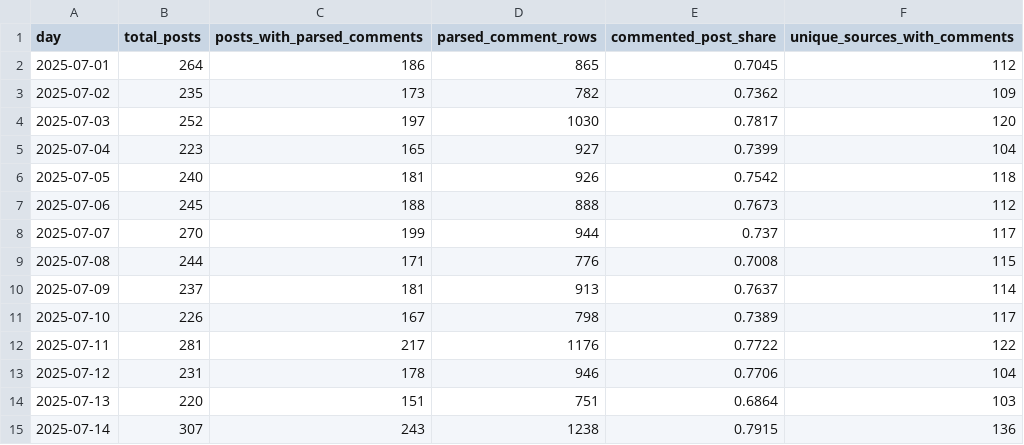
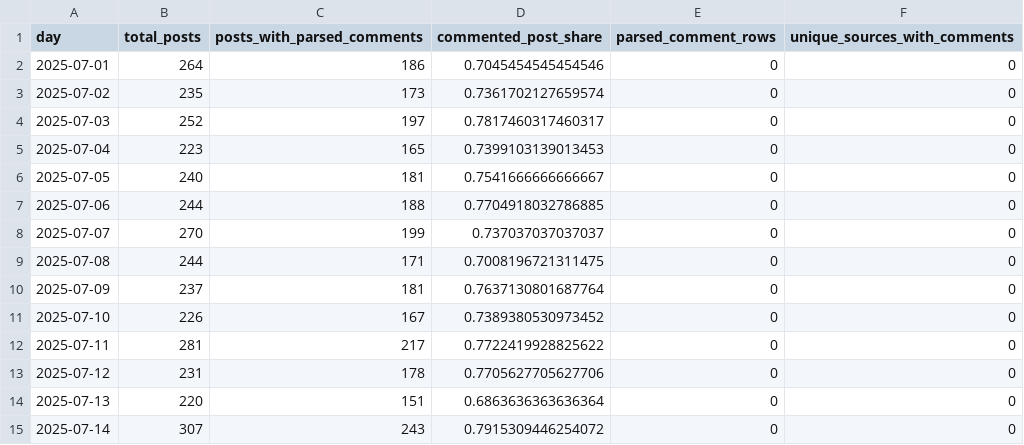
Before and after one commit to Turbonasos42/nepal-coursework, a CSV file: reports/forecast_mvp/comment_activity/posts_with_comments_daily.csv, drawn as a sheet; only a part is shown; removed rows and columns are numbered as before the commit, all else as after; the diff covers the shown part only; the diff names each change by its address in the sheet, - before the commit and + after, or states it on an @@ line.

```diff
--- a/reports/forecast_mvp/comment_activity/posts_with_comments_daily.csv
+++ b/reports/forecast_mvp/comment_activity/posts_with_comments_daily.csv
-column D (parsed_comment_rows), rows 2-15: 865 | 782 | 1030 | 927 | 926 | 888 | 944 | 776 | 913 | 798 | 1176 | 946 | 751 | 1238
+column E (parsed_comment_rows), rows 2-15: all 0
-D2 (commented_post_share): 0.7045
+D2 (commented_post_share): 0.7045454545454546
-F2 (unique_sources_with_comments): 112
+F2 (unique_sources_with_comments): 0
-D3 (commented_post_share): 0.7362
+D3 (commented_post_share): 0.7361702127659574
-F3 (unique_sources_with_comments): 109
+F3 (unique_sources_with_comments): 0
-D4 (commented_post_share): 0.7817
+D4 (commented_post_share): 0.7817460317460317
-F4 (unique_sources_with_comments): 120
+F4 (unique_sources_with_comments): 0
-D5 (commented_post_share): 0.7399
+D5 (commented_post_share): 0.7399103139013453
-F5 (unique_sources_with_comments): 104
+F5 (unique_sources_with_comments): 0
-D6 (commented_post_share): 0.7542
+D6 (commented_post_share): 0.7541666666666667
-F6 (unique_sources_with_comments): 118
+F6 (unique_sources_with_comments): 0
-B7 (total_posts): 245
+B7 (total_posts): 244
-D7 (commented_post_share): 0.7673
+D7 (commented_post_share): 0.7704918032786885
-F7 (unique_sources_with_comments): 112
+F7 (unique_sources_with_comments): 0
-D8 (commented_post_share): 0.737
+D8 (commented_post_share): 0.737037037037037
-F8 (unique_sources_with_comments): 117
+F8 (unique_sources_with_comments): 0
-D9 (commented_post_share): 0.7008
+D9 (commented_post_share): 0.7008196721311475
-F9 (unique_sources_with_comments): 115
+F9 (unique_sources_with_comments): 0
-D10 (commented_post_share): 0.7637
+D10 (commented_post_share): 0.7637130801687764
-F10 (unique_sources_with_comments): 114
+F10 (unique_sources_with_comments): 0
-D11 (commented_post_share): 0.7389
+D11 (commented_post_share): 0.7389380530973452
-F11 (unique_sources_with_comments): 117
+F11 (unique_sources_with_comments): 0
-D12 (commented_post_share): 0.7722
+D12 (commented_post_share): 0.7722419928825622
-F12 (unique_sources_with_comments): 122
+F12 (unique_sources_with_comments): 0
-D13 (commented_post_share): 0.7706
+D13 (commented_post_share): 0.7705627705627706
-F13 (unique_sources_with_comments): 104
+F13 (unique_sources_with_comments): 0
-D14 (commented_post_share): 0.6864
+D14 (commented_post_share): 0.6863636363636364
-F14 (unique_sources_with_comments): 103
+F14 (unique_sources_with_comments): 0
-D15 (commented_post_share): 0.7915
+D15 (commented_post_share): 0.7915309446254072
-F15 (unique_sources_with_comments): 136
+F15 (unique_sources_with_comments): 0
```
Also changed, not shown: 106 edited cells elsewhere in this file, 6 other files.
